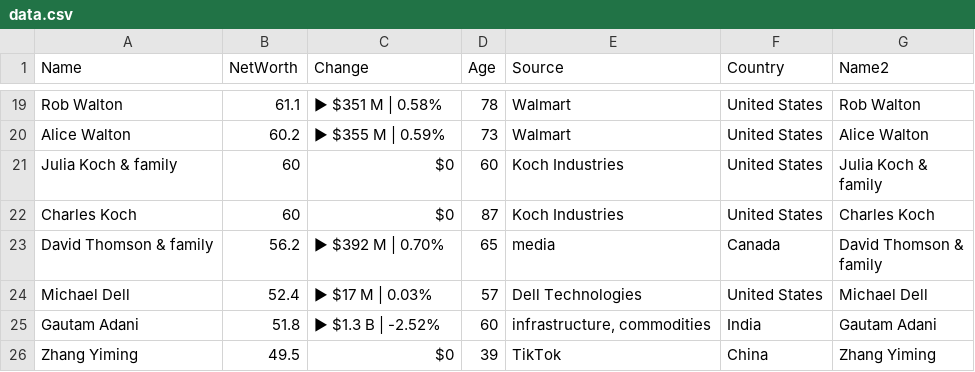
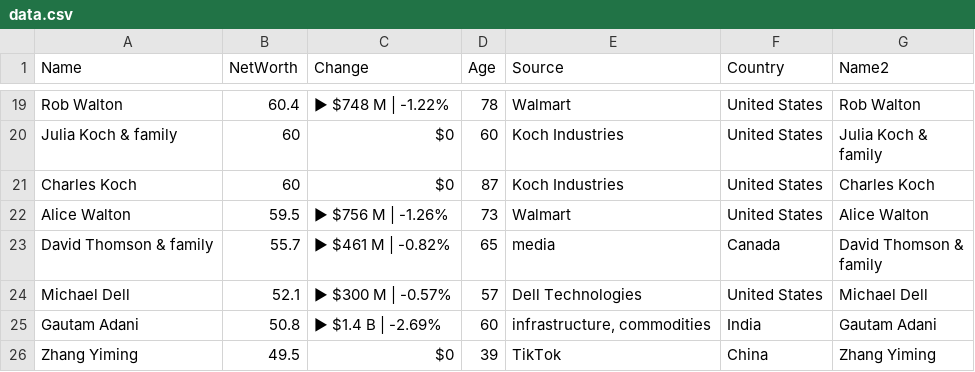
Before and after one commit to ckr4/bnaires, a CSV file: bnaires/data.csv, drawn as a sheet; only a part is shown, gaps mark what is left out; removed rows and columns are numbered as before the commit, all else as after; the diff covers the shown part only; the diff names each change by its address in the sheet, - before the commit and + after, or states it on an @@ line.

```diff
--- a/bnaires/data.csv
+++ b/bnaires/data.csv
-B19 (NetWorth): 61.1
+B19 (NetWorth): 60.4
-C19 (Change): ▶ $351 M | 0.58%
+C19 (Change): ▶ $748 M | -1.22%
-row 20: Alice Walton | 60.2 | ▶ $355 M | 0.59% | 73 | Walmart | United States | Alice Walton
+row 22: Alice Walton | 59.5 | ▶ $756 M | -1.26% | 73 | Walmart | United States | Alice Walton
-B23 (NetWorth): 56.2
+B23 (NetWorth): 55.7
-C23 (Change): ▶ $392 M | 0.70%
+C23 (Change): ▶ $461 M | -0.82%
-B24 (NetWorth): 52.4
+B24 (NetWorth): 52.1
-C24 (Change): ▶ $17 M | 0.03%
+C24 (Change): ▶ $300 M | -0.57%
-B25 (NetWorth): 51.8
+B25 (NetWorth): 50.8
-C25 (Change): ▶ $1.3 B | -2.52%
+C25 (Change): ▶ $1.4 B | -2.69%
```
Also changed, not shown: 1 added row, 1 removed row and 30 edited cells elsewhere in this file, 1 other file.
